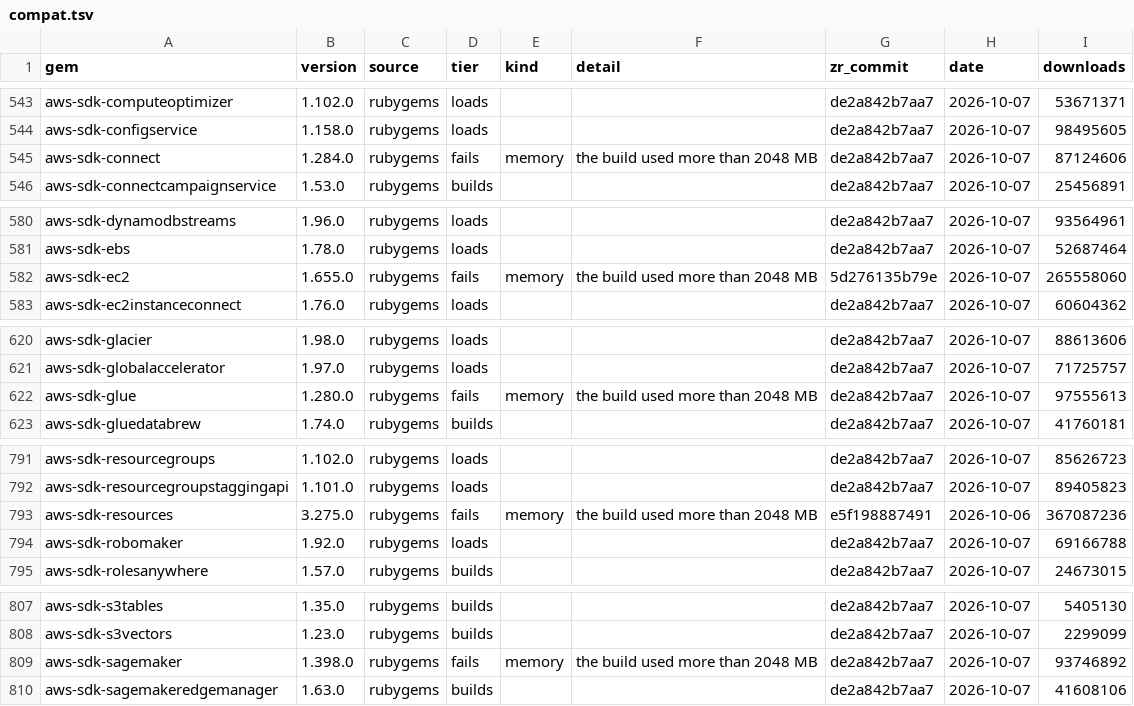
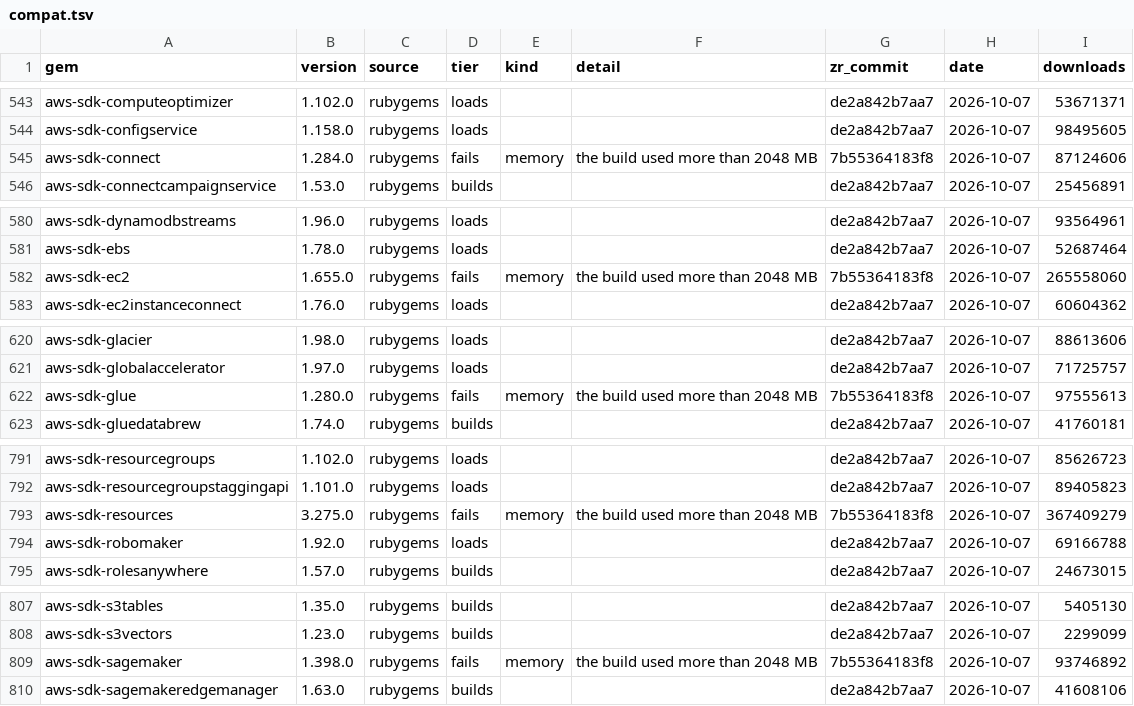
Before and after one commit to ryanseys/zr, a TSV file: gems/compat.tsv, drawn as a sheet; only a part is shown, gaps mark what is left out; the diff covers the shown part only.

```diff
--- a/gems/compat.tsv
+++ b/gems/compat.tsv
@@ -544,3 +544,3 @@ aws-sdk-computeoptimizer	1.102.0	rubygems	loads			de2a842b7aa7	2026-10-07	536713
 aws-sdk-configservice	1.158.0	rubygems	loads			de2a842b7aa7	2026-10-07	98495605
-aws-sdk-connect	1.284.0	rubygems	fails	memory	the build used more than 2048 MB	de2a842b7aa7	2026-10-07	87124606
+aws-sdk-connect	1.284.0	rubygems	fails	memory	the build used more than 2048 MB	7b55364183f8	2026-10-07	87124606
 aws-sdk-connectcampaignservice	1.53.0	rubygems	builds			de2a842b7aa7	2026-10-07	25456891
@@ -581,3 +581,3 @@ aws-sdk-dynamodbstreams	1.96.0	rubygems	loads			de2a842b7aa7	2026-10-07	93564961
 aws-sdk-ebs	1.78.0	rubygems	loads			de2a842b7aa7	2026-10-07	52687464
-aws-sdk-ec2	1.655.0	rubygems	fails	memory	the build used more than 2048 MB	5d276135b79e	2026-10-07	265558060
+aws-sdk-ec2	1.655.0	rubygems	fails	memory	the build used more than 2048 MB	7b55364183f8	2026-10-07	265558060
 aws-sdk-ec2instanceconnect	1.76.0	rubygems	loads			de2a842b7aa7	2026-10-07	60604362
@@ -621,3 +621,3 @@ aws-sdk-glacier	1.98.0	rubygems	loads			de2a842b7aa7	2026-10-07	88613606
 aws-sdk-globalaccelerator	1.97.0	rubygems	loads			de2a842b7aa7	2026-10-07	71725757
-aws-sdk-glue	1.280.0	rubygems	fails	memory	the build used more than 2048 MB	de2a842b7aa7	2026-10-07	97555613
+aws-sdk-glue	1.280.0	rubygems	fails	memory	the build used more than 2048 MB	7b55364183f8	2026-10-07	97555613
 aws-sdk-gluedatabrew	1.74.0	rubygems	builds			de2a842b7aa7	2026-10-07	41760181
@@ -792,3 +792,3 @@ aws-sdk-resourcegroups	1.102.0	rubygems	loads			de2a842b7aa7	2026-10-07	85626723
 aws-sdk-resourcegroupstaggingapi	1.101.0	rubygems	loads			de2a842b7aa7	2026-10-07	89405823
-aws-sdk-resources	3.275.0	rubygems	fails	memory	the build used more than 2048 MB	e5f198887491	2026-10-06	367087236
+aws-sdk-resources	3.275.0	rubygems	fails	memory	the build used more than 2048 MB	7b55364183f8	2026-10-07	367409279
 aws-sdk-robomaker	1.92.0	rubygems	loads			de2a842b7aa7	2026-10-07	69166788
@@ -808,3 +808,3 @@ aws-sdk-s3tables	1.35.0	rubygems	builds			de2a842b7aa7	2026-10-07	5405130
 aws-sdk-s3vectors	1.23.0	rubygems	builds			de2a842b7aa7	2026-10-07	2299099
-aws-sdk-sagemaker	1.398.0	rubygems	fails	memory	the build used more than 2048 MB	de2a842b7aa7	2026-10-07	93746892
+aws-sdk-sagemaker	1.398.0	rubygems	fails	memory	the build used more than 2048 MB	7b55364183f8	2026-10-07	93746892
 aws-sdk-sagemakeredgemanager	1.63.0	rubygems	builds			de2a842b7aa7	2026-10-07	41608106
```
Also changed, not shown: 45 edited cells elsewhere in this file.
